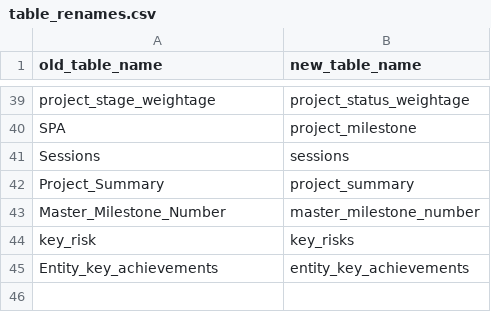
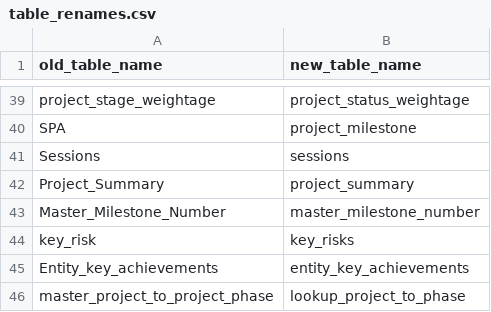
Before and after one commit to Husseinelghoul/database_revamp, a CSV file: config/schema_changes/table_renames.csv, drawn as a sheet; only a part is shown, gaps mark what is left out.

Commit message:
changed lookup_project_to_phase implementation

```diff
--- a/config/schema_changes/table_renames.csv
+++ b/config/schema_changes/table_renames.csv
@@ -45 +45,2 @@ key_risk,key_risks
 Entity_key_achievements,entity_key_achievements
+master_project_to_project_phase,lookup_project_to_phase
```
Also changed, not shown: config/data_integrity_changes/one_to_many_relations.csv, config/schema_changes/table_drops.csv, 1 other file.
